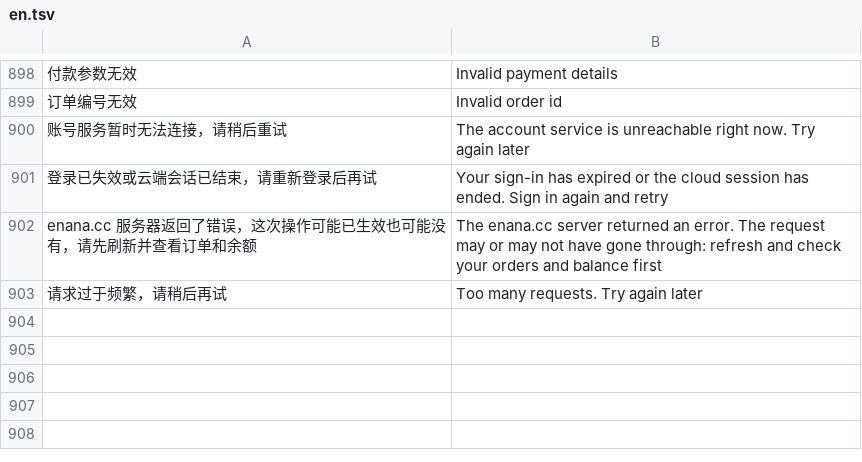
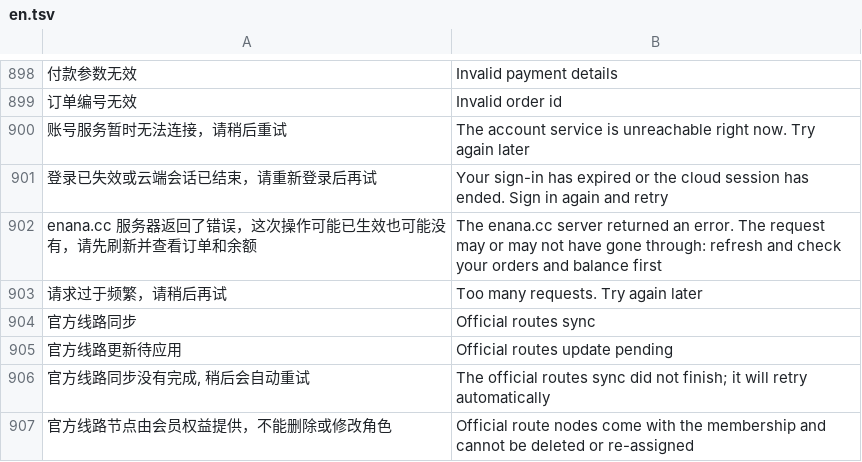
Before and after one commit to 3mmmbulus/enana, a TSV file: data/i18n/en.tsv, drawn as a sheet; only a part is shown, gaps mark what is left out; the diff names each change by its address in the sheet, - before the commit and + after, or states it on an @@ line.

```diff
--- a/data/i18n/en.tsv
+++ b/data/i18n/en.tsv
+row 904: 官方线路同步 | Official routes sync
+row 905: 官方线路更新待应用 | Official routes update pending
+row 906: 官方线路同步没有完成, 稍后会自动重试 | The official routes sync did not finish; it will retry automatically
+row 907: 官方线路节点由会员权益提供，不能删除或修改角色 | Official route nodes come with the membership and cannot be deleted or re-assigned
```
Also changed, not shown: 37 other files.
